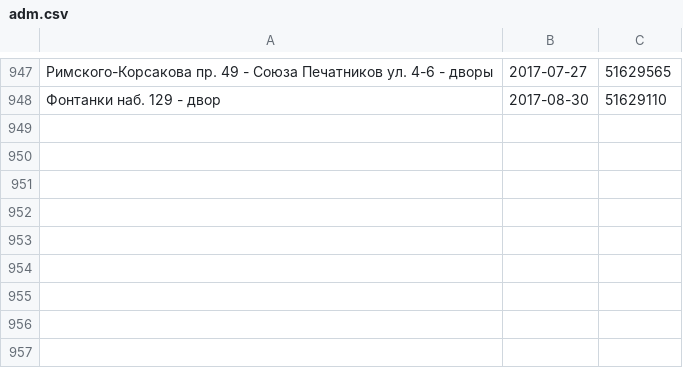
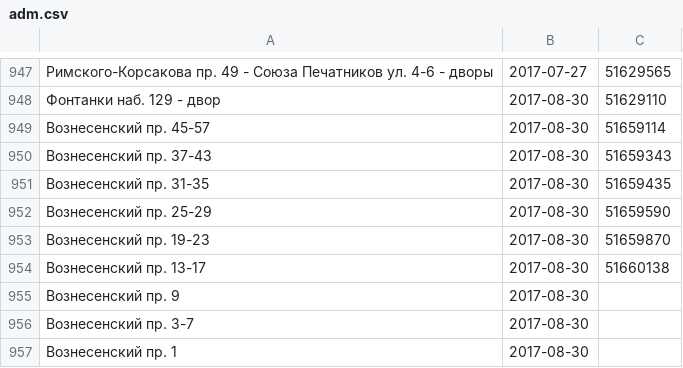
Before and after one commit to AntonKhorev/oplofk, a CSV file: adm.csv, drawn as a sheet; only a part is shown, gaps mark what is left out.

```diff
--- a/adm.csv
+++ b/adm.csv
@@ -948 +948,10 @@
 Фонтанки наб. 129 - двор;2017-08-30;51629110
+Вознесенский пр. 45-57;2017-08-30;51659114
+Вознесенский пр. 37-43;2017-08-30;51659343
+Вознесенский пр. 31-35;2017-08-30;51659435
+Вознесенский пр. 25-29;2017-08-30;51659590
+Вознесенский пр. 19-23;2017-08-30;51659870
+Вознесенский пр. 13-17;2017-08-30;51660138
+Вознесенский пр. 9;2017-08-30;
+Вознесенский пр. 3-7;2017-08-30;
+Вознесенский пр. 1;2017-08-30;
```
Also changed, not shown: 2 other files.
